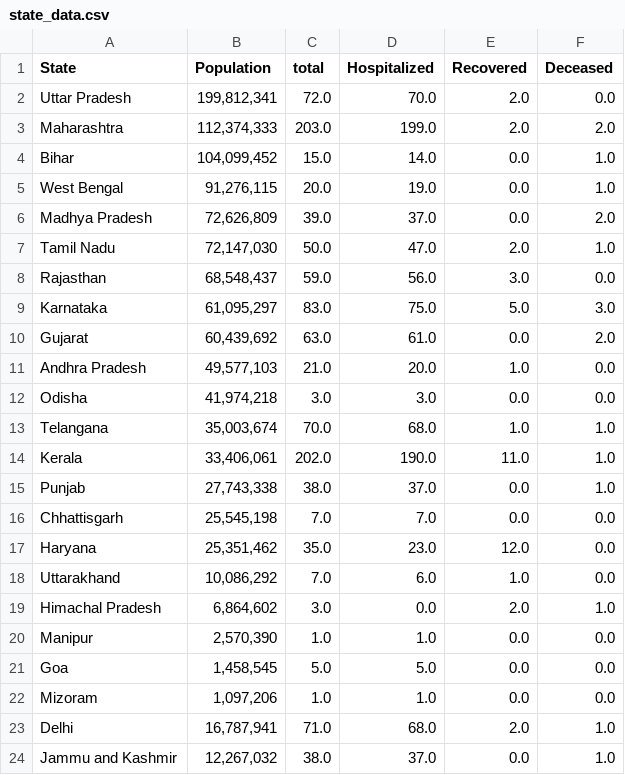
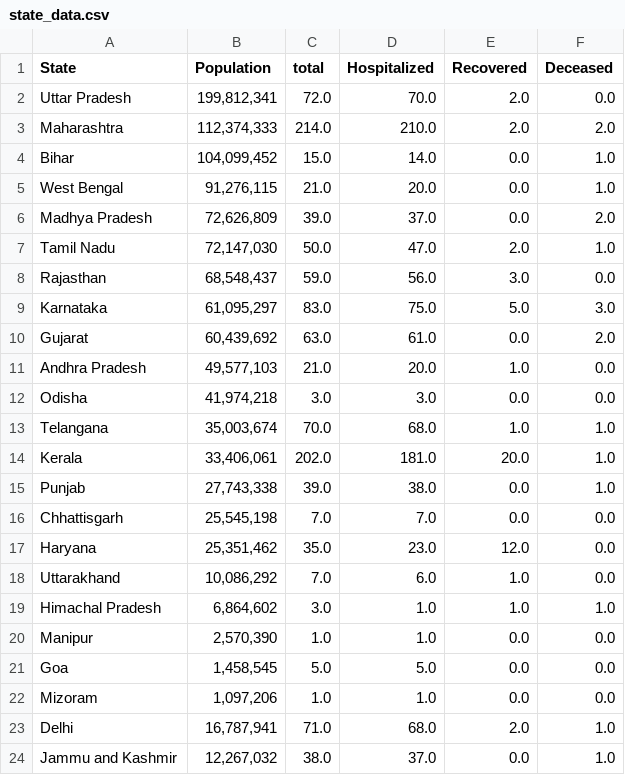
Before and after one commit to ai-splash/corona_india_data, a CSV file: state_data.csv, drawn as a sheet; only a part is shown.

Commit message:
Updates on 30/03/2020 10:13:03

```diff
--- a/state_data.csv
+++ b/state_data.csv
@@ -2,5 +2,5 @@ State,Population,total,Hospitalized,Recovered,Deceased
 Uttar Pradesh,"199,812,341 ",72.0,70.0,2.0,0.0
-Maharashtra,"112,374,333 ",203.0,199.0,2.0,2.0
+Maharashtra,"112,374,333 ",214.0,210.0,2.0,2.0
 Bihar,"104,099,452 ",15.0,14.0,0.0,1.0
-West Bengal,"91,276,115 ",20.0,19.0,0.0,1.0
+West Bengal,"91,276,115 ",21.0,20.0,0.0,1.0
 Madhya Pradesh,"72,626,809 ",39.0,37.0,0.0,2.0
@@ -13,4 +13,4 @@ Odisha,"41,974,218 ",3.0,3.0,0.0,0.0
 Telangana,"35,003,674 ",70.0,68.0,1.0,1.0
-Kerala,"33,406,061 ",202.0,190.0,11.0,1.0
-Punjab,"27,743,338 ",38.0,37.0,0.0,1.0
+Kerala,"33,406,061 ",202.0,181.0,20.0,1.0
+Punjab,"27,743,338 ",39.0,38.0,0.0,1.0
 Chhattisgarh,"25,545,198 ",7.0,7.0,0.0,0.0
@@ -18,3 +18,3 @@ Haryana,"25,351,462 ",35.0,23.0,12.0,0.0
 Uttarakhand,"10,086,292 ",7.0,6.0,1.0,0.0
-Himachal Pradesh,"6,864,602 ",3.0,0.0,2.0,1.0
+Himachal Pradesh,"6,864,602 ",3.0,1.0,1.0,1.0
 Manipur,"2,570,390 ",1.0,1.0,0.0,0.0
```
